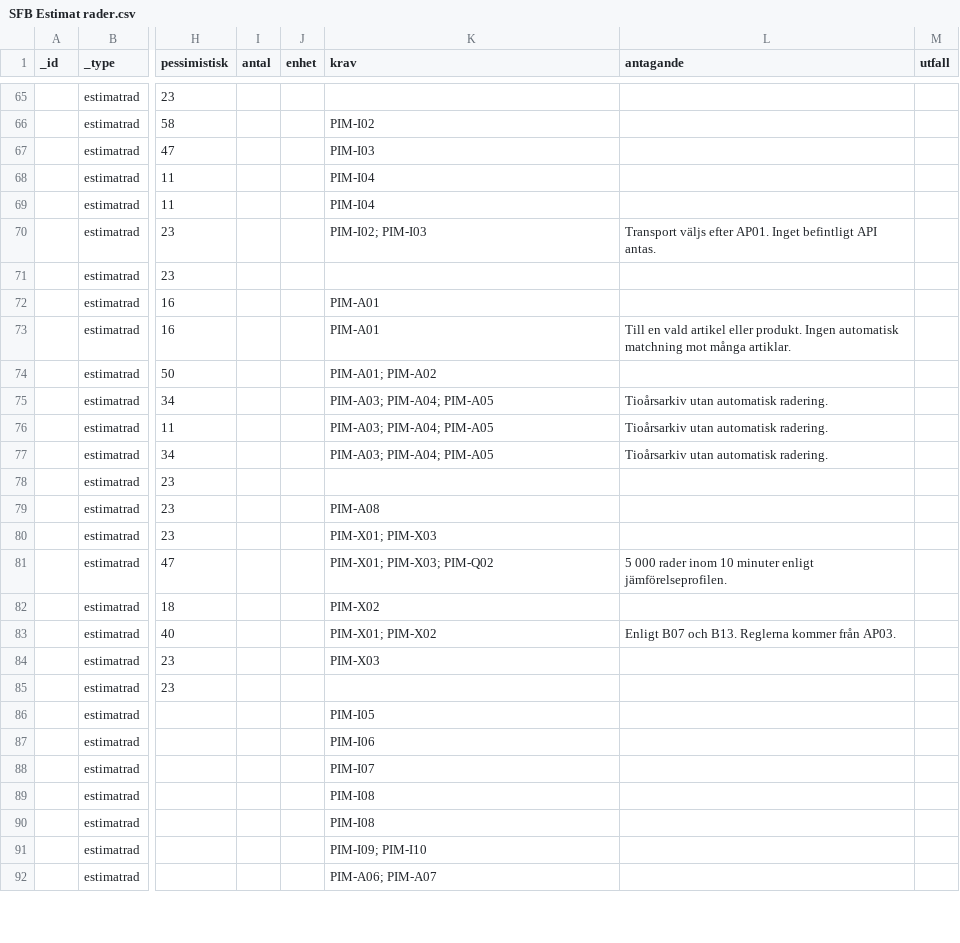
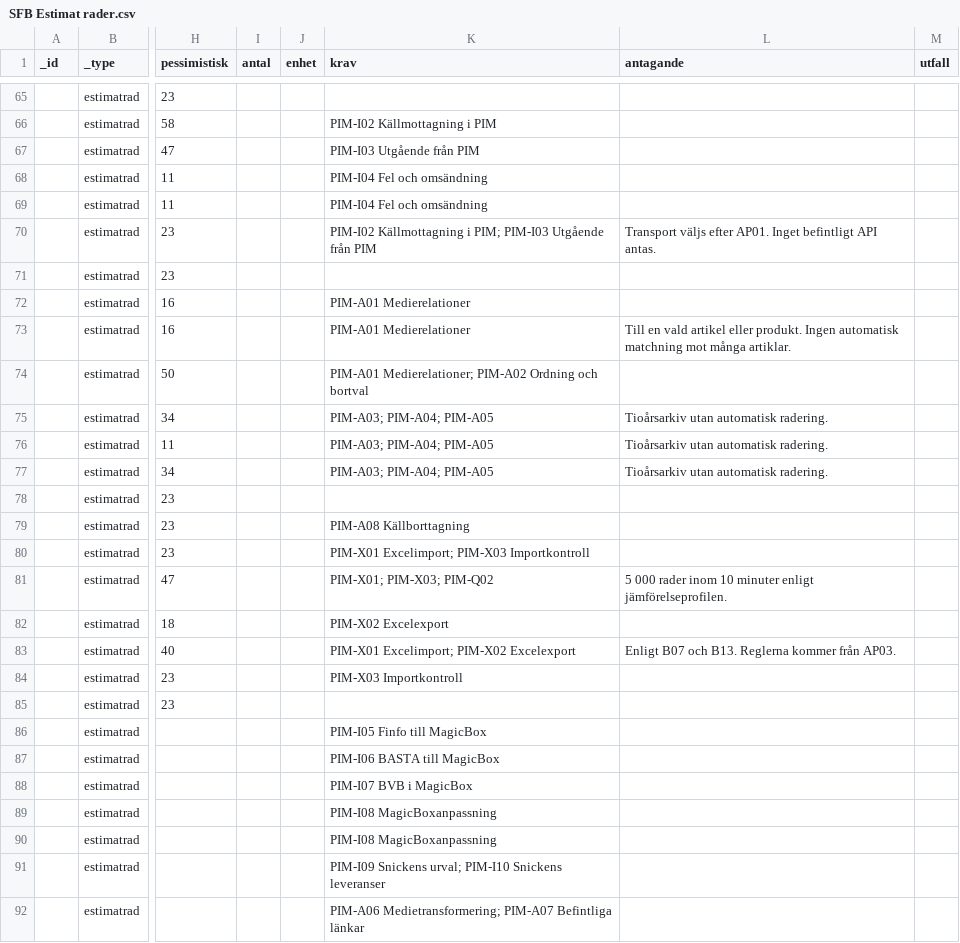
Before and after one commit to psu-vaimo/sfb, a CSV file: SFB Estimat rader.csv, drawn as a sheet; only a part is shown, gaps mark what is left out; the diff covers the shown part only; the diff names each change by its address in the sheet, - before the commit and + after, or states it on an @@ line.

```diff
--- a/SFB Estimat rader.csv
+++ b/SFB Estimat rader.csv
-K66 (krav): PIM-I02
+K66 (krav): PIM-I02 Källmottagning i PIM
-K67 (krav): PIM-I03
+K67 (krav): PIM-I03 Utgående från PIM
-K68:K69 (krav): PIM-I04
+K68:K69 (krav): PIM-I04 Fel och omsändning
-K70 (krav): PIM-I02; PIM-I03
+K70 (krav): PIM-I02 Källmottagning i PIM; PIM-I03 Utgående från PIM
-K72:K73 (krav): PIM-A01
+K72:K73 (krav): PIM-A01 Medierelationer
-K74 (krav): PIM-A01; PIM-A02
+K74 (krav): PIM-A01 Medierelationer; PIM-A02 Ordning och bortval
-K79 (krav): PIM-A08
+K79 (krav): PIM-A08 Källborttagning
-K80 (krav): PIM-X01; PIM-X03
+K80 (krav): PIM-X01 Excelimport; PIM-X03 Importkontroll
-K82 (krav): PIM-X02
+K82 (krav): PIM-X02 Excelexport
-K83 (krav): PIM-X01; PIM-X02
+K83 (krav): PIM-X01 Excelimport; PIM-X02 Excelexport
-K84 (krav): PIM-X03
+K84 (krav): PIM-X03 Importkontroll
-K86 (krav): PIM-I05
+K86 (krav): PIM-I05 Finfo till MagicBox
-K87 (krav): PIM-I06
+K87 (krav): PIM-I06 BASTA till MagicBox
-K88 (krav): PIM-I07
+K88 (krav): PIM-I07 BVB i MagicBox
-K89:K90 (krav): PIM-I08
+K89:K90 (krav): PIM-I08 MagicBoxanpassning
-K91 (krav): PIM-I09; PIM-I10
+K91 (krav): PIM-I09 Snickens urval; PIM-I10 Snickens leveranser
-K92 (krav): PIM-A06; PIM-A07
+K92 (krav): PIM-A06 Medietransformering; PIM-A07 Befintliga länkar
```
Also changed, not shown: 145 edited cells elsewhere in this file, SFB Estimat risker.csv.
